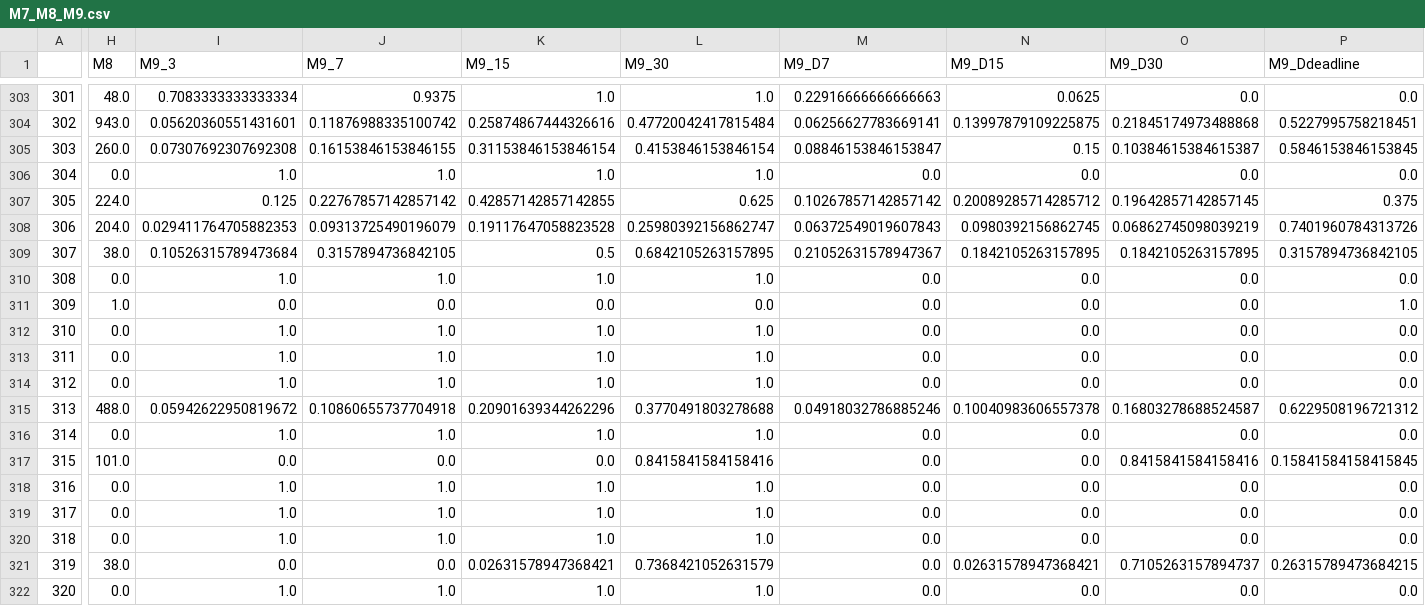
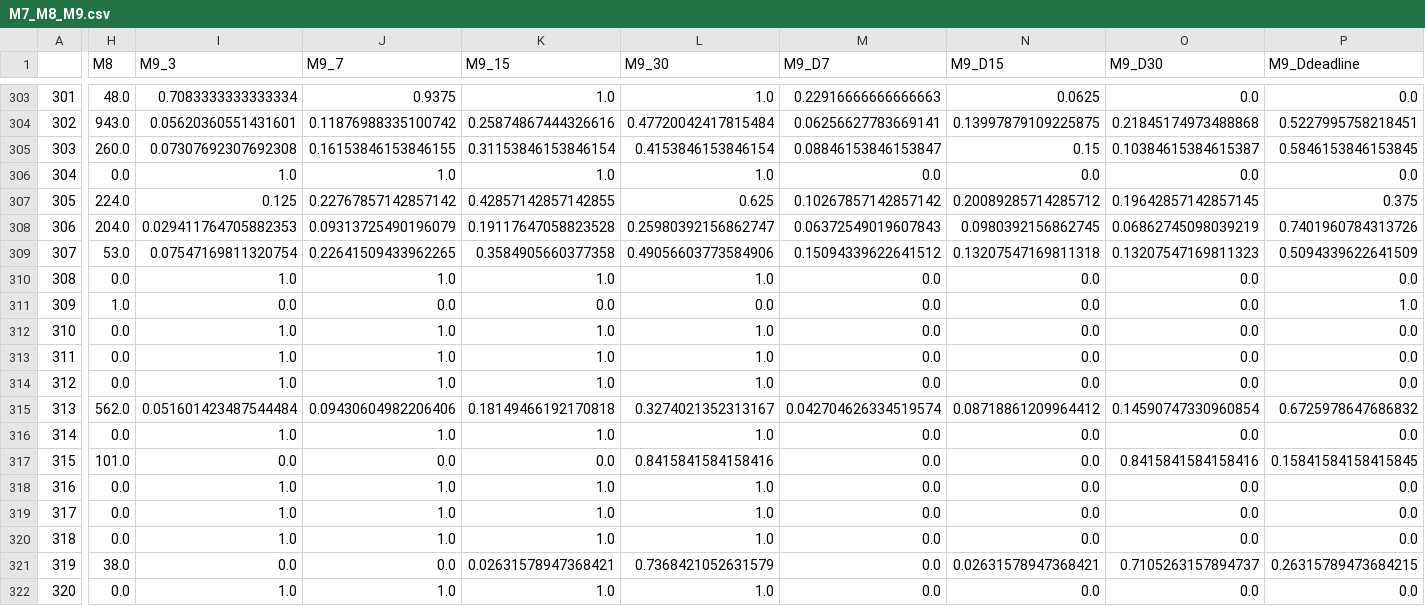
Before and after one commit to rjrest/comp-clustering, a CSV file: data/cleaned/M7_M8_M9.csv, drawn as a sheet; only a part is shown, gaps mark what is left out; the diff names each change by its address in the sheet, - before the commit and + after, or states it on an @@ line.

```diff
--- a/data/cleaned/M7_M8_M9.csv
+++ b/data/cleaned/M7_M8_M9.csv
-H309 (M8): 38.0
+H309 (M8): 53.0
-I309 (M9_3): 0.10526315789473684
+I309 (M9_3): 0.07547169811320754
-J309 (M9_7): 0.3157894736842105
+J309 (M9_7): 0.22641509433962265
-K309 (M9_15): 0.5
+K309 (M9_15): 0.3584905660377358
-L309 (M9_30): 0.6842105263157895
+L309 (M9_30): 0.49056603773584906
-M309 (M9_D7): 0.21052631578947367
+M309 (M9_D7): 0.15094339622641512
-N309 (M9_D15): 0.1842105263157895
+N309 (M9_D15): 0.13207547169811318
-O309 (M9_D30): 0.1842105263157895
+O309 (M9_D30): 0.13207547169811323
-P309 (M9_Ddeadline): 0.3157894736842105
+P309 (M9_Ddeadline): 0.5094339622641509
-H315 (M8): 488.0
+H315 (M8): 562.0
-I315 (M9_3): 0.05942622950819672
+I315 (M9_3): 0.051601423487544484
-J315 (M9_7): 0.10860655737704918
+J315 (M9_7): 0.09430604982206406
-K315 (M9_15): 0.20901639344262296
+K315 (M9_15): 0.18149466192170818
-L315 (M9_30): 0.3770491803278688
+L315 (M9_30): 0.3274021352313167
-M315 (M9_D7): 0.04918032786885246
+M315 (M9_D7): 0.042704626334519574
-N315 (M9_D15): 0.10040983606557378
+N315 (M9_D15): 0.08718861209964412
-O315 (M9_D30): 0.16803278688524587
+O315 (M9_D30): 0.14590747330960854
-P315 (M9_Ddeadline): 0.6229508196721312
+P315 (M9_Ddeadline): 0.6725978647686832
```
Also changed, not shown: data/cleaned/Final.csv, data/cleaned/M11_M12_M13.csv, 9 other files.
